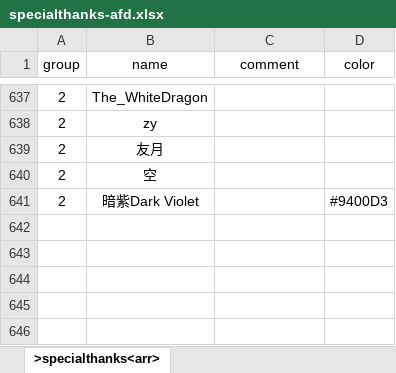
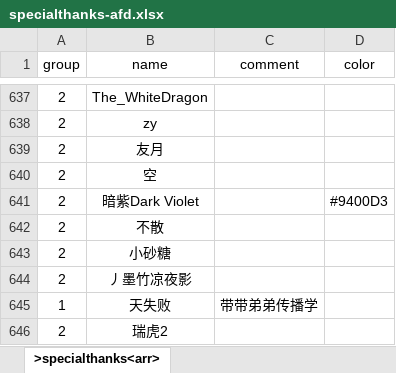
Before and after one commit to VickScarlet/lifeRestart, an Excel workbook: data/specialthanks-afd.xlsx, sheet >specialthanks<arr>, drawn as a sheet; only a part is shown, gaps mark what is left out; values as stored, in another font and other column widths than the file's, no borders; the diff names each change by its address in the sheet, - before the commit and + after, or states it on an @@ line.

Commit message:
update specialthanks

```diff
--- a/data/specialthanks-afd.xlsx (sheet >specialthanks<arr>)
+++ b/data/specialthanks-afd.xlsx (sheet >specialthanks<arr>)
+row 642: 2 | 不散
+row 643: 2 | 小砂糖
+row 644: 2 | 丿墨竹凉夜影
+row 645: 1 | 天失败 | 带带弟弟传播学
+row 646: 2 | 瑞虎2
```
Also changed, not shown: 1 other file.
